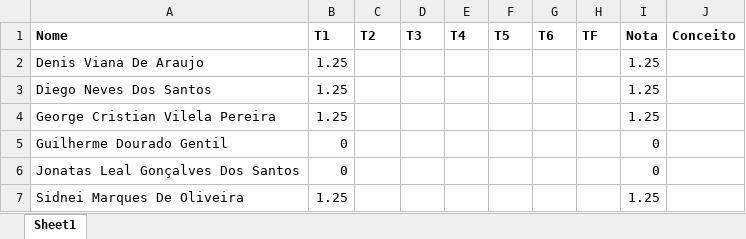
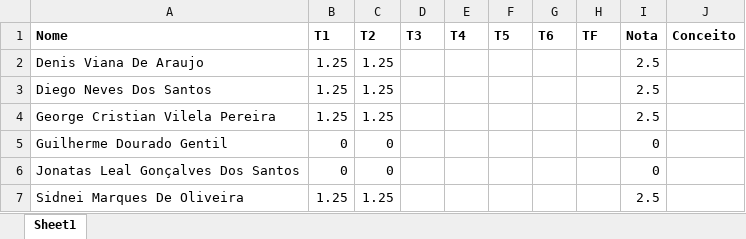
Before and after one commit to kroger/genosmus, an Excel workbook: _pedro/notas/musa86.xlsx, sheet Sheet1, drawn as a sheet; values as stored, in another font and other column widths than the file's, no borders; the diff names each change by its address in the sheet, - before the commit and + after, or states it on an @@ line.

Commit message:
Atualiza notas dos alunos

```diff
--- a/_pedro/notas/musa86.xlsx (sheet Sheet1)
+++ b/_pedro/notas/musa86.xlsx (sheet Sheet1)
-C2:C4 (T2): (empty)
+C2:C4 (T2): 1.25
-I2:I4 (Nota): 1.25
+I2:I4 (Nota): 2.5
-C5:C6 (T2): (empty)
+C5:C6 (T2): 0
-C7 (T2): (empty)
+C7 (T2): 1.25
-I7 (Nota): 1.25
+I7 (Nota): 2.5
```
Also changed, not shown: 1 other file.
